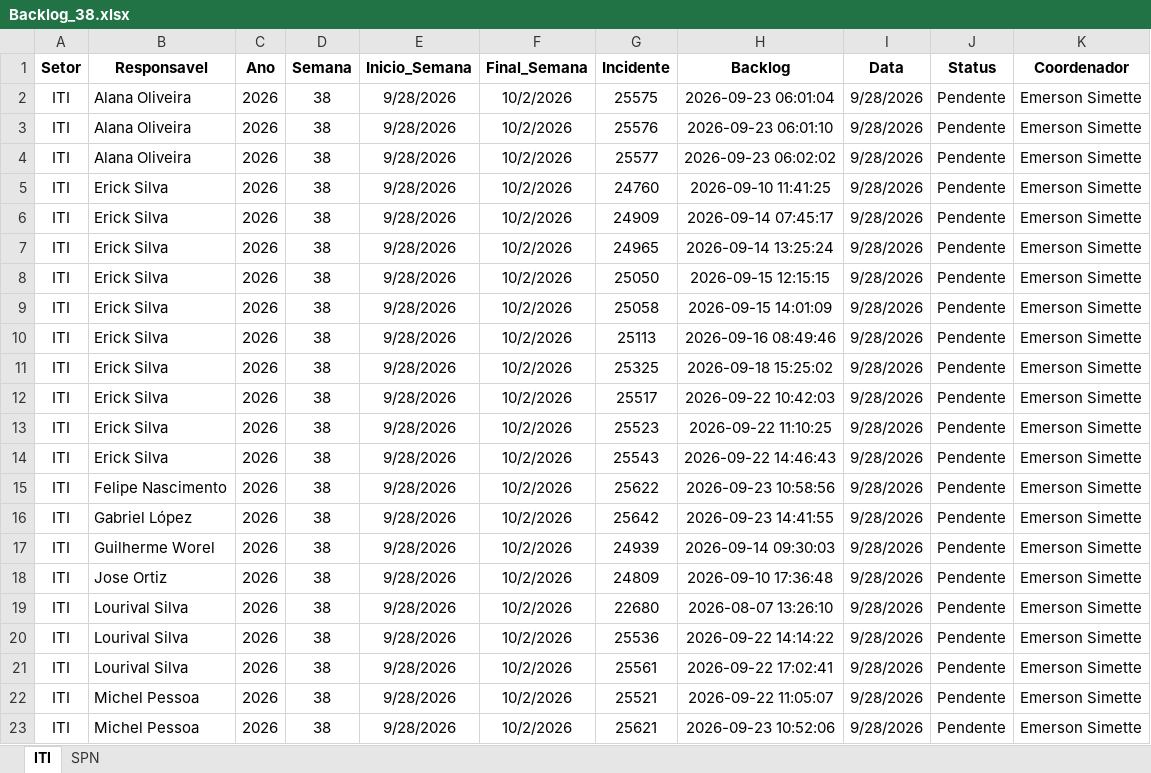
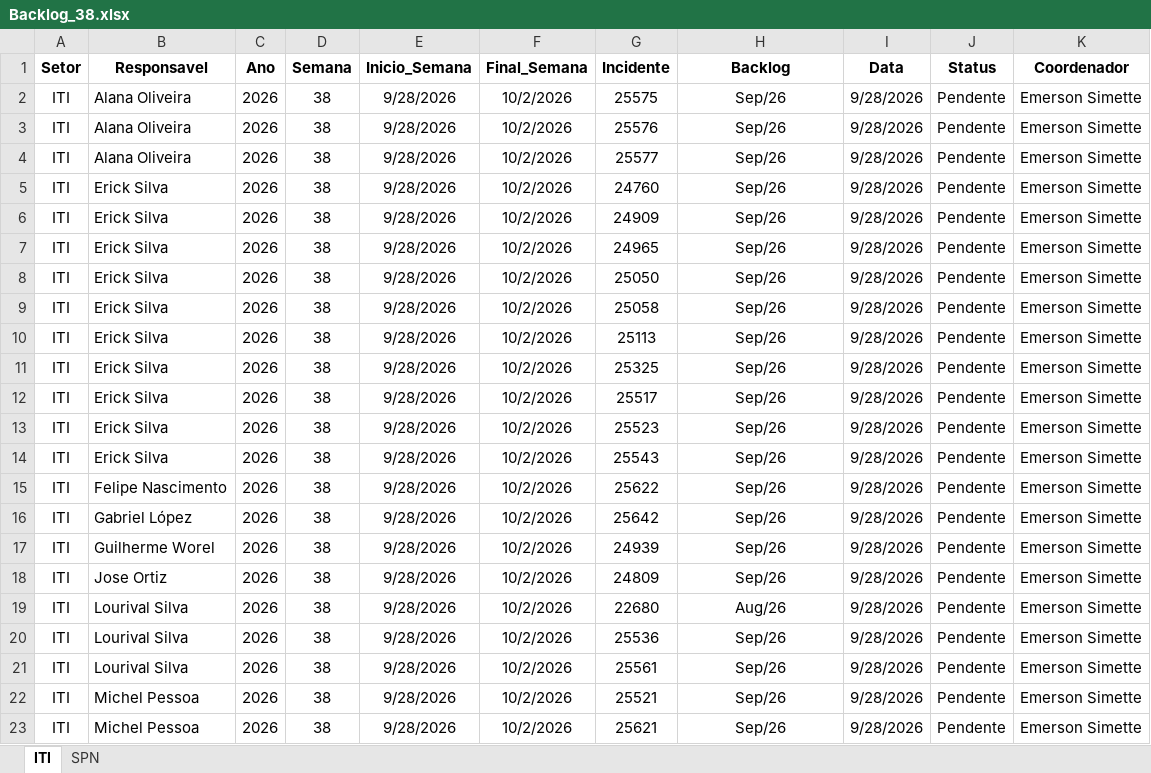
Before and after one commit to GeekFrancisco/Franciscodatais, an Excel workbook: data/base/Backlog_38.xlsx, sheet ITI, drawn as a sheet; values as stored, in another font and other column widths than the file's, no borders; the diff names each change by its address in the sheet, - before the commit and + after, or states it on an @@ line.

```diff
--- a/data/base/Backlog_38.xlsx (sheet ITI)
+++ b/data/base/Backlog_38.xlsx (sheet ITI)
-H2 (Backlog): 2026-09-23 06:01:04
+H2 (Backlog): Sep/26
-H3 (Backlog): 2026-09-23 06:01:10
+H3 (Backlog): Sep/26
-H4 (Backlog): 2026-09-23 06:02:02
+H4 (Backlog): Sep/26
-H5 (Backlog): 2026-09-10 11:41:25
+H5 (Backlog): Sep/26
-H6 (Backlog): 2026-09-14 07:45:17
+H6 (Backlog): Sep/26
-H7 (Backlog): 2026-09-14 13:25:24
+H7 (Backlog): Sep/26
-H8 (Backlog): 2026-09-15 12:15:15
+H8 (Backlog): Sep/26
-H9 (Backlog): 2026-09-15 14:01:09
+H9 (Backlog): Sep/26
-H10 (Backlog): 2026-09-16 08:49:46
+H10 (Backlog): Sep/26
-H11 (Backlog): 2026-09-18 15:25:02
+H11 (Backlog): Sep/26
-H12 (Backlog): 2026-09-22 10:42:03
+H12 (Backlog): Sep/26
-H13 (Backlog): 2026-09-22 11:10:25
+H13 (Backlog): Sep/26
-H14 (Backlog): 2026-09-22 14:46:43
+H14 (Backlog): Sep/26
-H15 (Backlog): 2026-09-23 10:58:56
+H15 (Backlog): Sep/26
-H16 (Backlog): 2026-09-23 14:41:55
+H16 (Backlog): Sep/26
-H17 (Backlog): 2026-09-14 09:30:03
+H17 (Backlog): Sep/26
-H18 (Backlog): 2026-09-10 17:36:48
+H18 (Backlog): Sep/26
-H19 (Backlog): 2026-08-07 13:26:10
+H19 (Backlog): Aug/26
-H20 (Backlog): 2026-09-22 14:14:22
+H20 (Backlog): Sep/26
-H21 (Backlog): 2026-09-22 17:02:41
+H21 (Backlog): Sep/26
-H22 (Backlog): 2026-09-22 11:05:07
+H22 (Backlog): Sep/26
-H23 (Backlog): 2026-09-23 10:52:06
+H23 (Backlog): Sep/26
```
Also changed, not shown: sheet SPN, data/base/consolidado.xlsx, 1 other file.
